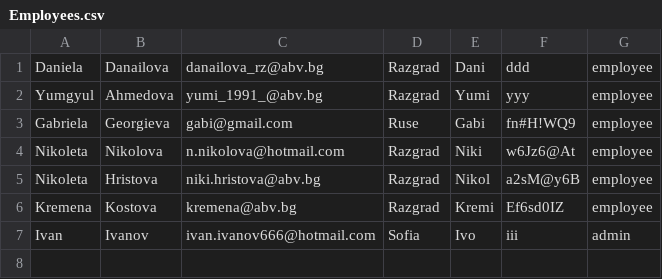
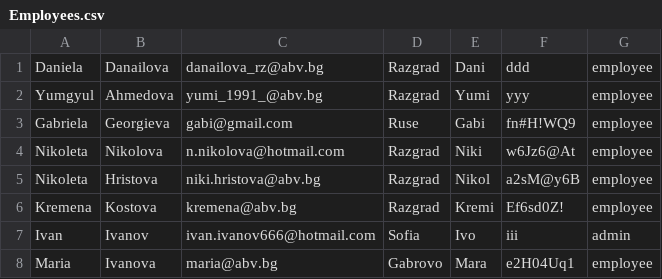
Before and after one commit to diddka/ERS, a CSV file: Employees.csv, drawn as a sheet.

```diff
--- a/Employees.csv
+++ b/Employees.csv
@@ -5,3 +5,4 @@ Nikoleta,Nikolova,n.nikolova@hotmail.com,Razgrad,Niki,w6Jz6@At,employee
 Nikoleta,Hristova,niki.hristova@abv.bg,Razgrad,Nikol,a2sM@y6B,employee
-Kremena,Kostova,kremena@abv.bg,Razgrad,Kremi,Ef6sd0IZ,employee
+Kremena,Kostova,kremena@abv.bg,Razgrad,Kremi,Ef6sd0Z!,employee
 Ivan,Ivanov,ivan.ivanov666@hotmail.com,Sofia,Ivo,iii,admin
+Maria,Ivanova,maria@abv.bg,Gabrovo,Mara,e2H04Uq1,employee
```
Also changed, not shown: Clients.csv, Protocol.csv, 18 other files.
